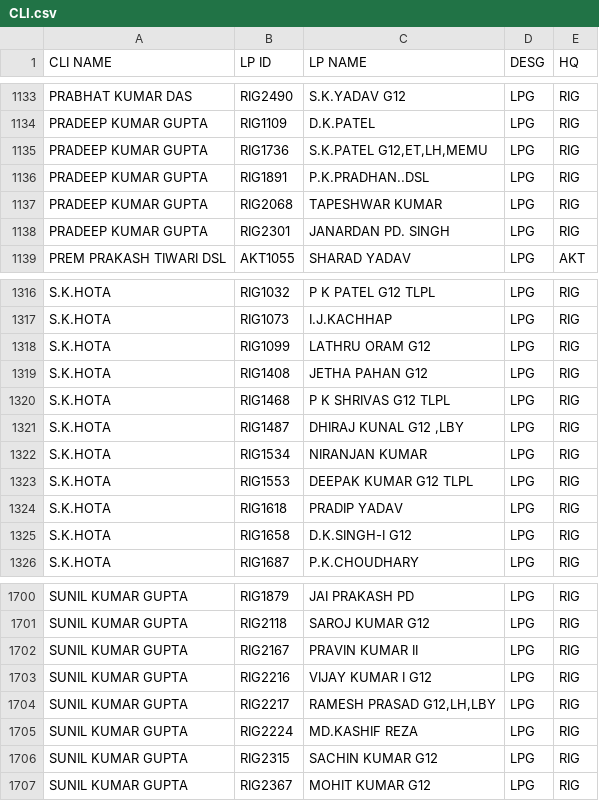
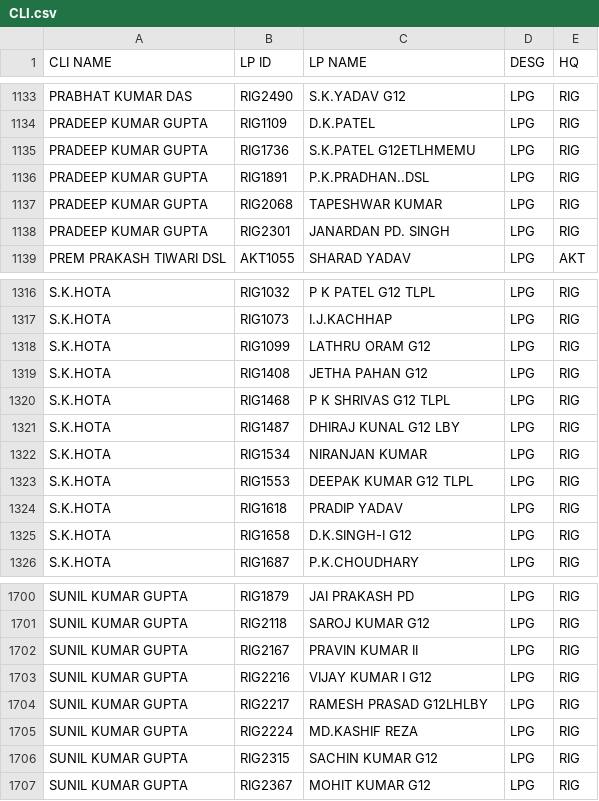
Before and after one commit to SrDeeOpBSP/BSP-Division-report, a CSV file: CLI.csv, drawn as a sheet; only a part is shown, gaps mark what is left out; the diff covers the shown part only.

```diff
--- a/CLI.csv
+++ b/CLI.csv
@@ -1134,3 +1134,3 @@ PRABHAT KUMAR DAS,RIG2490,S.K.YADAV G12,LPG,RIG
 PRADEEP KUMAR GUPTA,RIG1109,D.K.PATEL,LPG,RIG
-PRADEEP KUMAR GUPTA,RIG1736,"S.K.PATEL G12,ET,LH,MEMU",LPG,RIG
+PRADEEP KUMAR GUPTA,RIG1736,S.K.PATEL G12ETLHMEMU,LPG,RIG
 PRADEEP KUMAR GUPTA,RIG1891,P.K.PRADHAN..DSL,LPG,RIG
@@ -1320,3 +1320,3 @@ S.K.HOTA,RIG1408,JETHA PAHAN G12,LPG,RIG
 S.K.HOTA,RIG1468,P K SHRIVAS G12 TLPL,LPG,RIG
-S.K.HOTA,RIG1487,"DHIRAJ KUNAL G12 ,LBY",LPG,RIG
+S.K.HOTA,RIG1487,DHIRAJ KUNAL G12 LBY,LPG,RIG
 S.K.HOTA,RIG1534,NIRANJAN KUMAR,LPG,RIG
@@ -1703,3 +1703,3 @@ SUNIL KUMAR GUPTA,RIG2167,PRAVIN KUMAR II,LPG,RIG
 SUNIL KUMAR GUPTA,RIG2216,VIJAY KUMAR I G12,LPG,RIG
-SUNIL KUMAR GUPTA,RIG2217,"RAMESH PRASAD G12,LH,LBY",LPG,RIG
+SUNIL KUMAR GUPTA,RIG2217,RAMESH PRASAD G12LHLBY,LPG,RIG
 SUNIL KUMAR GUPTA,RIG2224,MD.KASHIF REZA,LPG,RIG
```
Also changed, not shown: 5 edited cells elsewhere in this file, CLIALP.csv.
